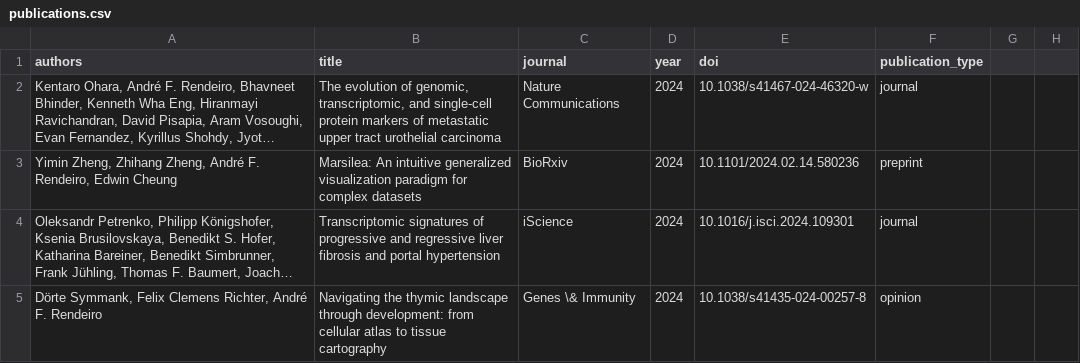
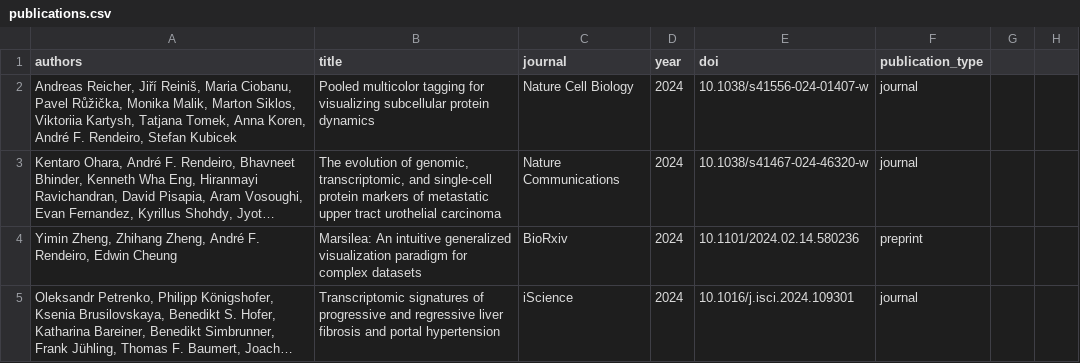
Before and after one commit to afrendeiro/cv, a CSV file: publications.csv, drawn as a sheet; only a part is shown; the shorter side is filled out with more unchanged rows; long unchanged cells end in …; the diff names each change by its address in the sheet, - before the commit and + after, or states it on an @@ line.

```diff
--- a/publications.csv
+++ b/publications.csv
+row 2: Andreas Reicher, Jiří Reiniš, Maria Ciobanu, Pavel Růžička, Monika Malik, Marton Siklos, Viktoriia Kartysh, Tatjana Tomek, Anna Koren, André F. Rendeiro, Stefan Kubicek | Pooled multicolor tagging for visualizing subcellular protein dynamics | Nature Cell Biology | 2024 | 10.1038/s41556-024-01407-w | journal
```
Also changed, not shown: grants.csv, publication_resources.csv, 4 other files.
